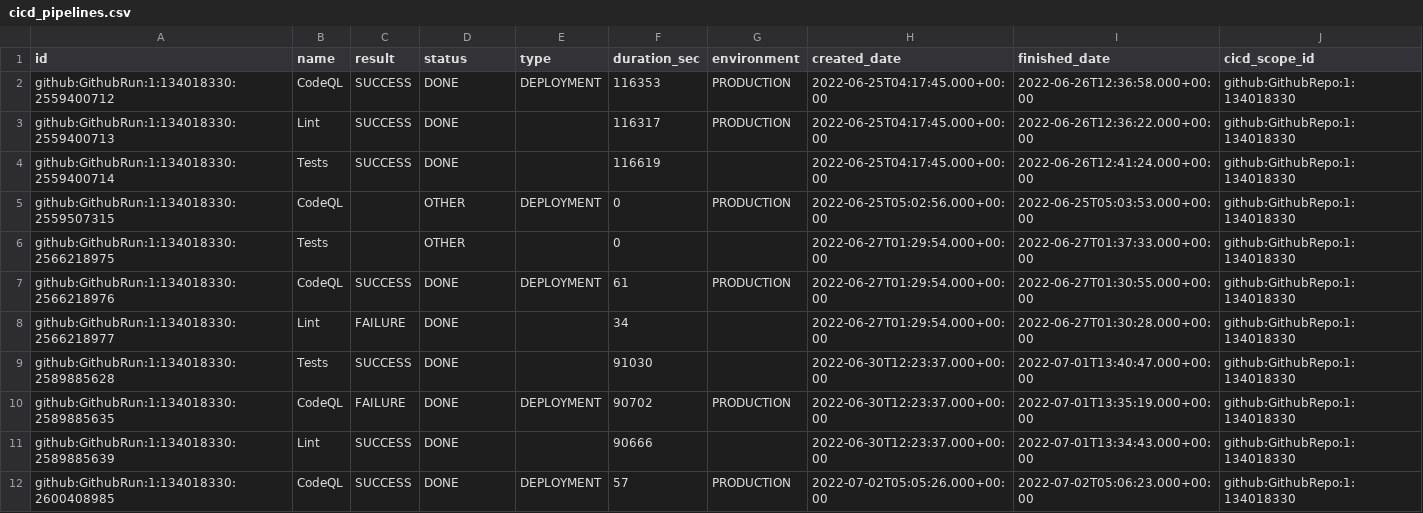
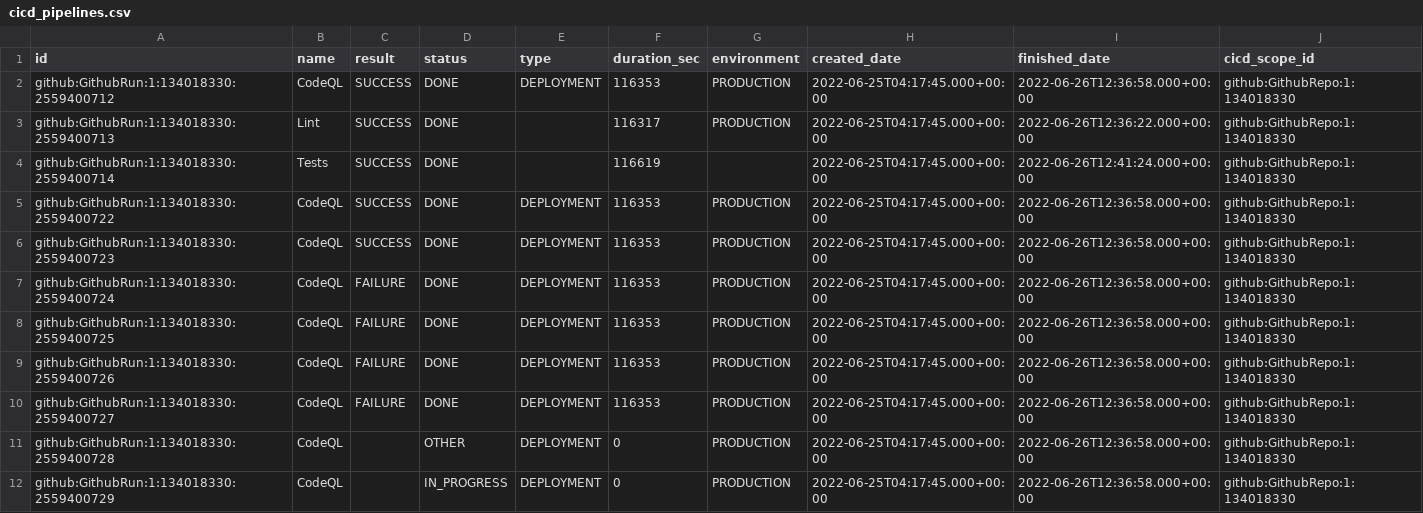
Before and after one commit to apache/incubator-devlake, a CSV file: backend/plugins/github/e2e/snapshot_tables/cicd_pipelines.csv, drawn as a sheet; only a part is shown; the shorter side is filled out with more unchanged rows; the diff covers the shown part only; the diff names each change by its address in the sheet, - before the commit and + after, or states it on an @@ line.

```diff
--- a/backend/plugins/github/e2e/snapshot_tables/cicd_pipelines.csv
+++ b/backend/plugins/github/e2e/snapshot_tables/cicd_pipelines.csv
+row 5: github:GithubRun:1:134018330:2559400722 | CodeQL | SUCCESS | DONE | DEPLOYMENT | 116353 | PRODUCTION | 2022-06-25T04:17:45.000+00:00 | 2022-06-26T12:36:58.000+00:00 | github:GithubRepo:1:134018330
+row 6: github:GithubRun:1:134018330:2559400723 | CodeQL | SUCCESS | DONE | DEPLOYMENT | 116353 | PRODUCTION | 2022-06-25T04:17:45.000+00:00 | 2022-06-26T12:36:58.000+00:00 | github:GithubRepo:1:134018330
+row 7: github:GithubRun:1:134018330:2559400724 | CodeQL | FAILURE | DONE | DEPLOYMENT | 116353 | PRODUCTION | 2022-06-25T04:17:45.000+00:00 | 2022-06-26T12:36:58.000+00:00 | github:GithubRepo:1:134018330
+row 8: github:GithubRun:1:134018330:2559400725 | CodeQL | FAILURE | DONE | DEPLOYMENT | 116353 | PRODUCTION | 2022-06-25T04:17:45.000+00:00 | 2022-06-26T12:36:58.000+00:00 | github:GithubRepo:1:134018330
+row 9: github:GithubRun:1:134018330:2559400726 | CodeQL | FAILURE | DONE | DEPLOYMENT | 116353 | PRODUCTION | 2022-06-25T04:17:45.000+00:00 | 2022-06-26T12:36:58.000+00:00 | github:GithubRepo:1:134018330
+row 10: github:GithubRun:1:134018330:2559400727 | CodeQL | FAILURE | DONE | DEPLOYMENT | 116353 | PRODUCTION | 2022-06-25T04:17:45.000+00:00 | 2022-06-26T12:36:58.000+00:00 | github:GithubRepo:1:134018330
+row 11: github:GithubRun:1:134018330:2559400728 | CodeQL |  | OTHER | DEPLOYMENT | 0 | PRODUCTION | 2022-06-25T04:17:45.000+00:00 | 2022-06-26T12:36:58.000+00:00 | github:GithubRepo:1:134018330
+row 12: github:GithubRun:1:134018330:2559400729 | CodeQL |  | IN_PROGRESS | DEPLOYMENT | 0 | PRODUCTION | 2022-06-25T04:17:45.000+00:00 | 2022-06-26T12:36:58.000+00:00 | github:GithubRepo:1:134018330
```
Also changed, not shown: 7 added rows elsewhere in this file, backend/plugins/github/e2e/snapshot_tables/cicd_tasks.csv, backend/plugins/gitlab/e2e/snapshot_tables/cicd_tasks.csv, 18 other files.
